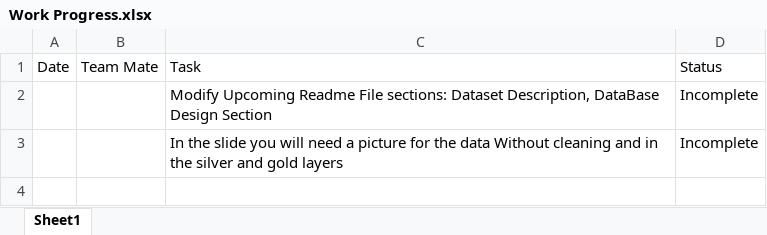
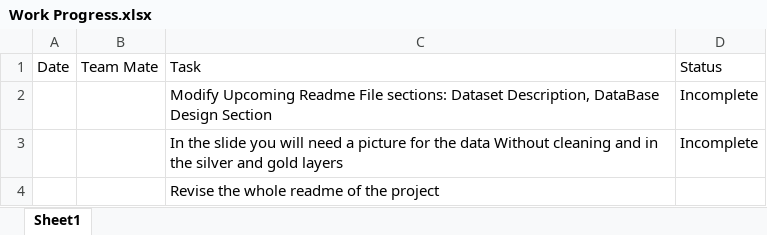
Before and after one commit to Ibrahim-Hegazi/NorthWindSalesDataWarehouseProject, an Excel workbook: documentations/Work Progress.xlsx, sheet Sheet1, drawn as a sheet; values as stored, in another font and other column widths than the file's, no borders; the diff names each change by its address in the sheet, - before the commit and + after, or states it on an @@ line.

Commit message:
Update Work Progress.xlsx

```diff
--- a/documentations/Work Progress.xlsx (sheet Sheet1)
+++ b/documentations/Work Progress.xlsx (sheet Sheet1)
+row 4:  |  | Revise the whole readme of the project
```
